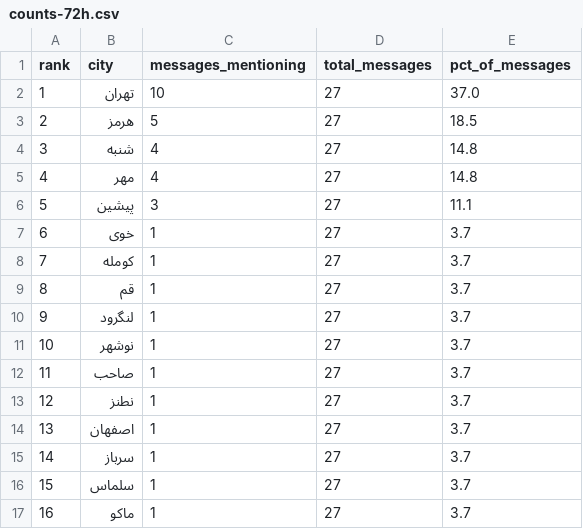
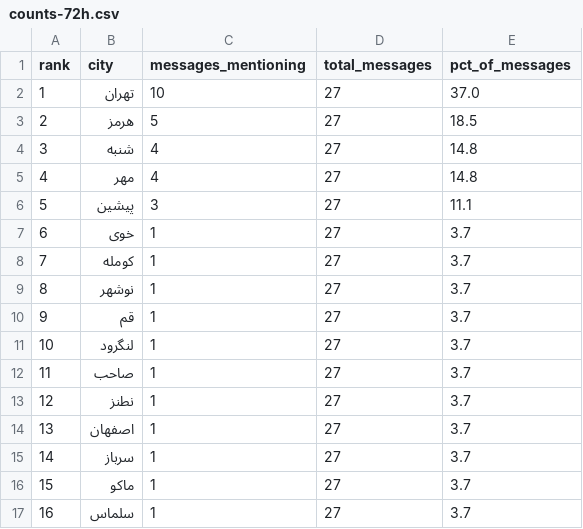
Before and after one commit to Baggiest/ZADAN, a CSV file: public/sample/counts-72h.csv, drawn as a sheet.

```diff
--- a/public/sample/counts-72h.csv
+++ b/public/sample/counts-72h.csv
@@ -8,5 +8,5 @@ rank,city,messages_mentioning,total_messages,pct_of_messages
 7,کومله,1,27,3.7
-8,قم,1,27,3.7
-9,لنگرود,1,27,3.7
-10,نوشهر,1,27,3.7
+8,نوشهر,1,27,3.7
+9,قم,1,27,3.7
+10,لنگرود,1,27,3.7
 11,صاحب,1,27,3.7
@@ -15,3 +15,3 @@ rank,city,messages_mentioning,total_messages,pct_of_messages
 14,سرباز,1,27,3.7
-15,سلماس,1,27,3.7
-16,ماکو,1,27,3.7
+15,ماکو,1,27,3.7
+16,سلماس,1,27,3.7
```
Also changed, not shown: counts.csv, public/sample/counts-24h.csv, 2 other files.
